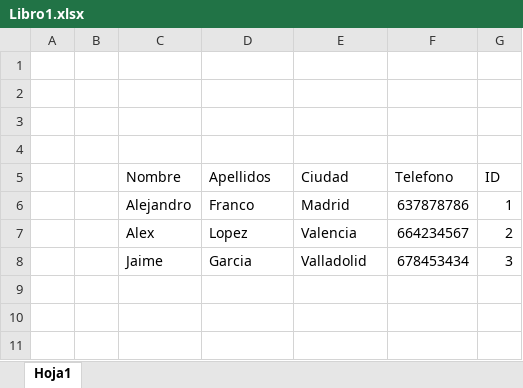
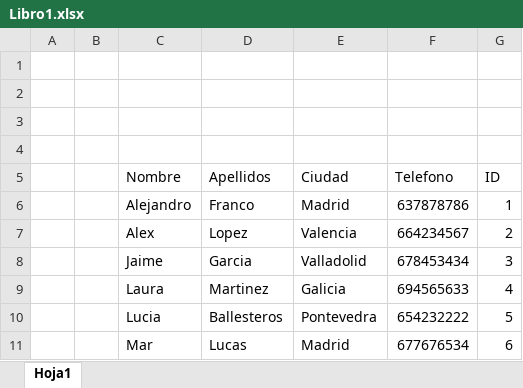
Before and after one commit to melvinfranco99/Excel, an Excel workbook: Libro1.xlsx, sheet Hoja1, drawn as a sheet; values as stored, in another font and other column widths than the file's, no borders; the diff names each change by its address in the sheet, - before the commit and + after, or states it on an @@ line.

Commit message:
Tabla 2

```diff
--- a/Libro1.xlsx (sheet Hoja1)
+++ b/Libro1.xlsx (sheet Hoja1)
+row 9:  |  | Laura | Martinez | Galicia | 694565633 | 4
+row 10:  |  | Lucia | Ballesteros | Pontevedra | 654232222 | 5
+row 11:  |  | Mar | Lucas | Madrid | 677676534 | 6
```
